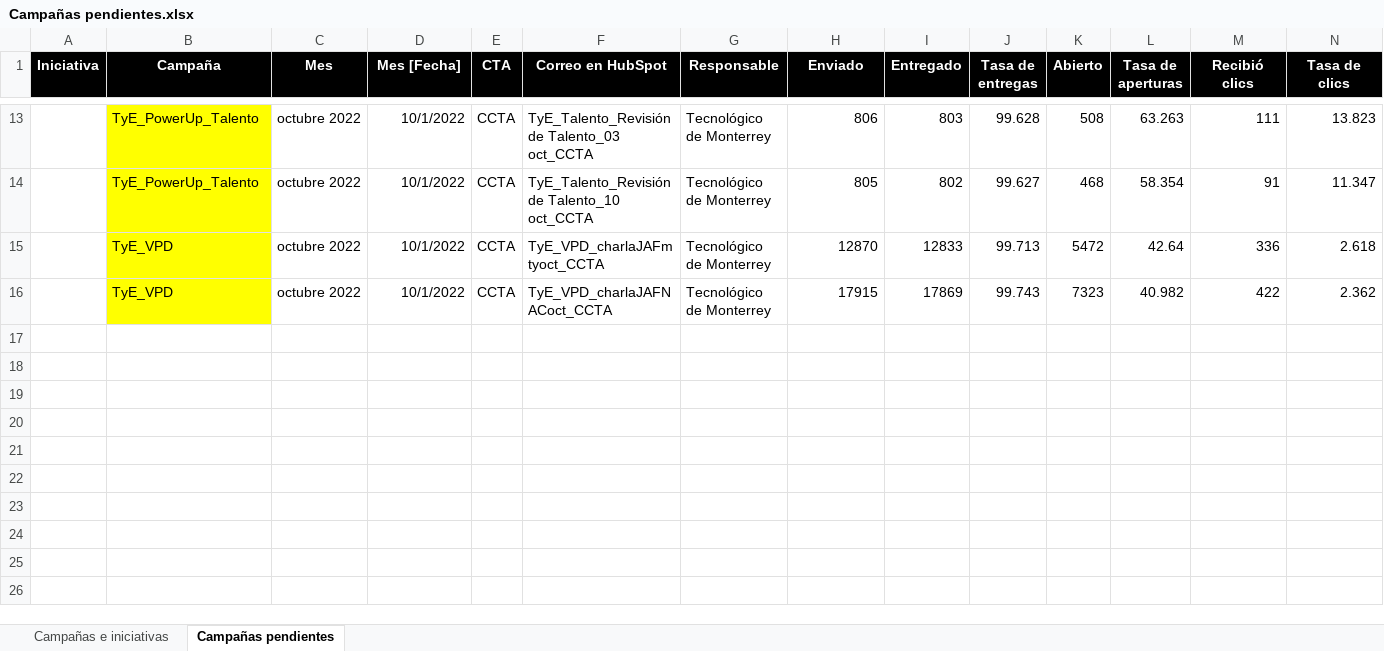
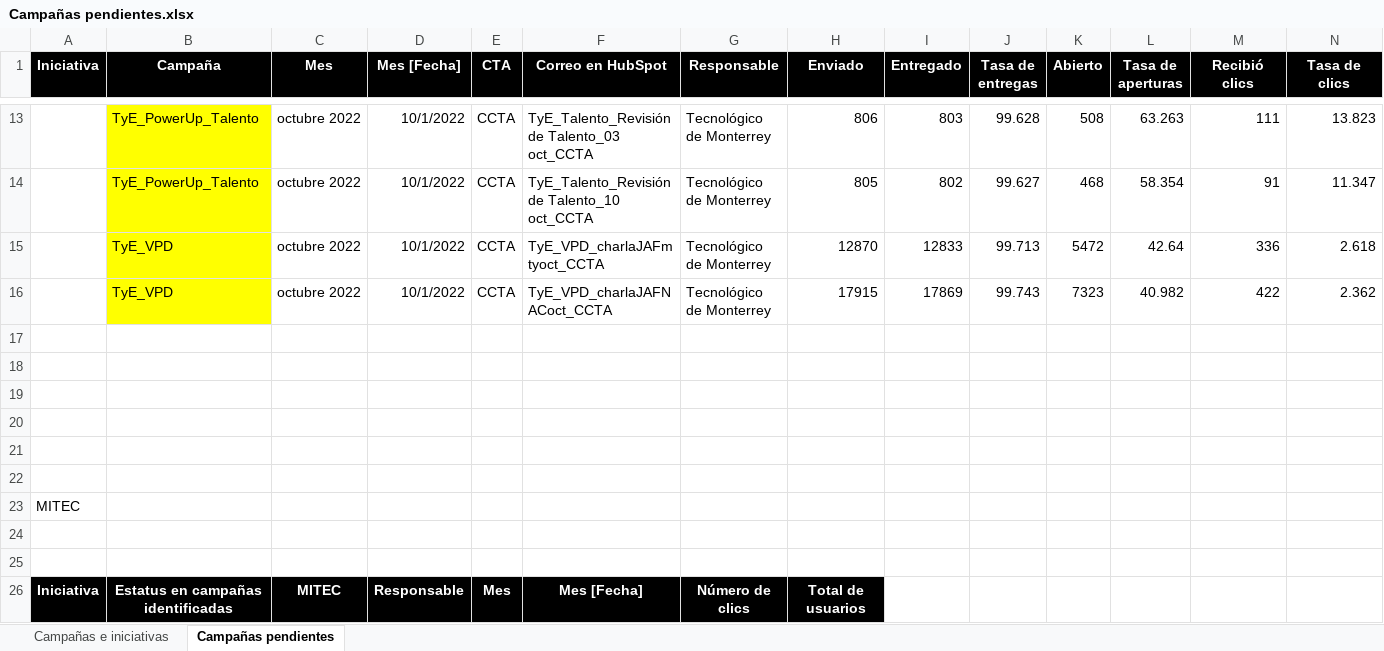
Before and after one commit to AngelAnayaOCI/Dashboards, an Excel workbook: Campañas pendientes.xlsx, sheet Campañas pendientes, drawn as a sheet; only a part is shown, gaps mark what is left out; values as stored, in another font and other column widths than the file's, no borders; rows hold the shown columns only; the diff covers the shown part only; the diff names each change by its address in the sheet, - before the commit and + after, or states it on an @@ line.

```diff
--- a/Campañas pendientes.xlsx (sheet Campañas pendientes)
+++ b/Campañas pendientes.xlsx (sheet Campañas pendientes)
+row 17: (empty)
+row 18: (empty)
+row 19: (empty)
+row 20: (empty)
+row 21: (empty)
+row 22: (empty)
+row 23: MITEC
+row 24: (empty)
+row 25: (empty)
+row 26: Iniciativa | Estatus en campañas identificadas | MITEC | Responsable | Mes | Mes [Fecha] | Número de clics | Total de usuarios
```
Also changed, not shown: 10 added rows elsewhere in this sheet, Indicadores de anuncios de colaboradores.xlsx.
